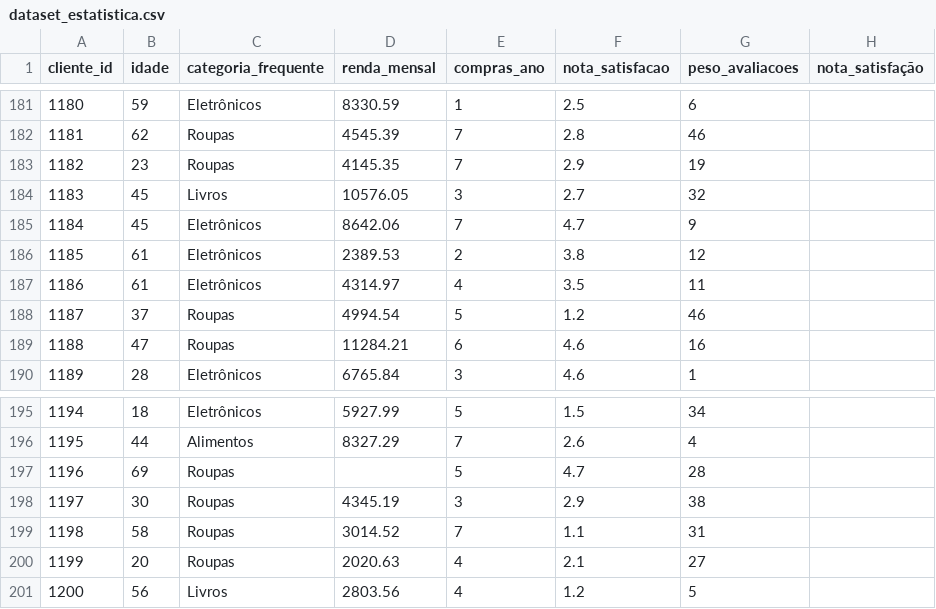
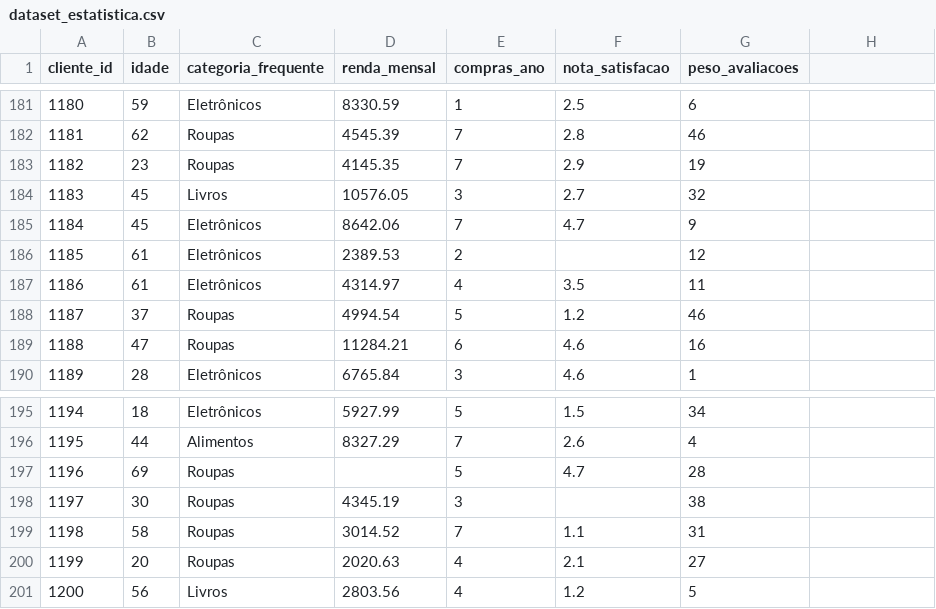
Before and after one commit to DanielCFigueira/Estatistica_e_Probabilidade, a CSV file: data/dataset_estatistica.csv, drawn as a sheet; only a part is shown, gaps mark what is left out; the diff covers the shown part only.

Commit message:
fix: corrige coluna duplicada nota_satisfacao e caminho do gerador

```diff
--- a/data/dataset_estatistica.csv
+++ b/data/dataset_estatistica.csv
@@ -1 +1 @@
-cliente_id,idade,categoria_frequente,renda_mensal,compras_ano,nota_satisfacao,peso_avaliacoes,nota_satisfação
+cliente_id,idade,categoria_frequente,renda_mensal,compras_ano,nota_satisfacao,peso_avaliacoes
@@ -186 +186 @@ cliente_id,idade,categoria_frequente,renda_mensal,compras_ano,nota_satisfacao,pe
-1185,61,Eletrônicos,2389.53,2,3.8,12,
+1185,61,Eletrônicos,2389.53,2,,12
@@ -198 +198 @@ cliente_id,idade,categoria_frequente,renda_mensal,compras_ano,nota_satisfacao,pe
-1197,30,Roupas,4345.19,3,2.9,38,
+1197,30,Roupas,4345.19,3,,38
```
Also changed, not shown: 14 edited cells elsewhere in this file, 1 other file.
